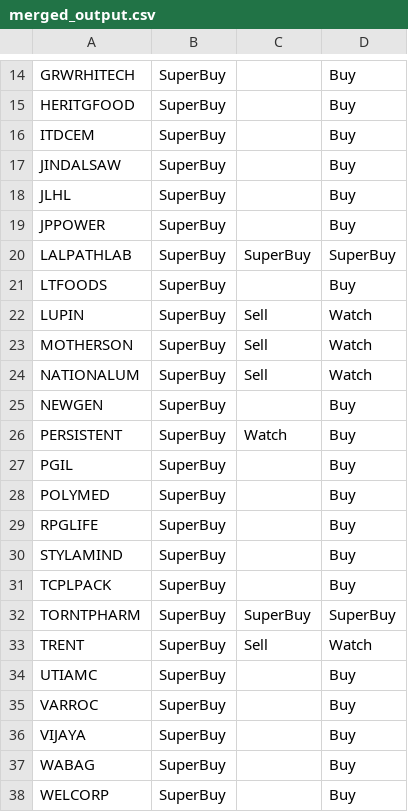
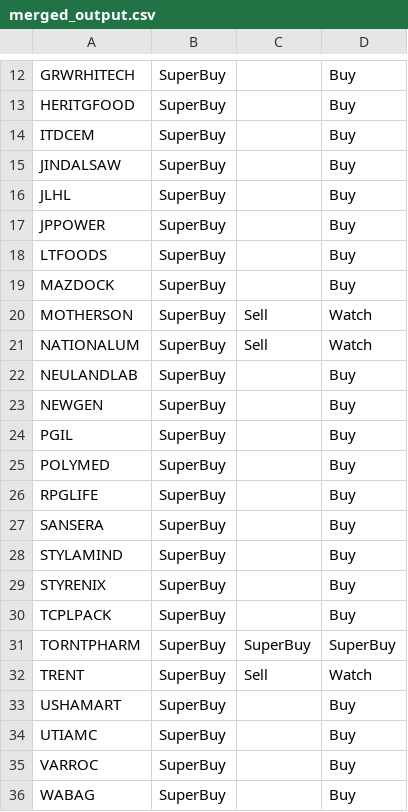
Before and after one commit to prasanthdoccash/nifty50, a CSV file: merged_output.csv, drawn as a sheet; only a part is shown, gaps mark what is left out; removed rows and columns are numbered as before the commit, all else as after; the diff covers the shown part only; the diff names each change by its address in the sheet, - before the commit and + after, or states it on an @@ line.

```diff
--- a/merged_output.csv
+++ b/merged_output.csv
-row 20: LALPATHLAB | SuperBuy | SuperBuy | SuperBuy
-row 22: LUPIN | SuperBuy | Sell | Watch
+row 19: MAZDOCK | SuperBuy |  | Buy
+row 22: NEULANDLAB | SuperBuy |  | Buy
-row 26: PERSISTENT | SuperBuy | Watch | Buy
+row 27: SANSERA | SuperBuy |  | Buy
+row 29: STYRENIX | SuperBuy |  | Buy
+row 33: USHAMART | SuperBuy |  | Buy
-row 36: VIJAYA | SuperBuy |  | Buy
-row 38: WELCORP | SuperBuy |  | Buy
```
Also changed, not shown: 1 added row, 3 removed rows and 3 edited cells elsewhere in this file, merged_output1.csv.
